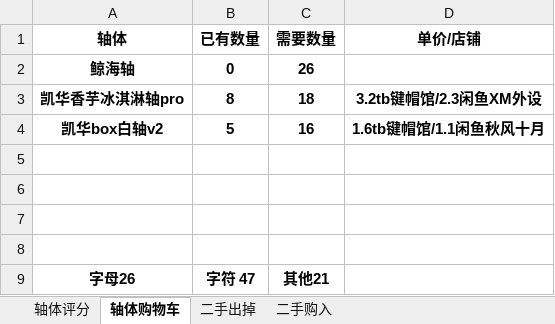
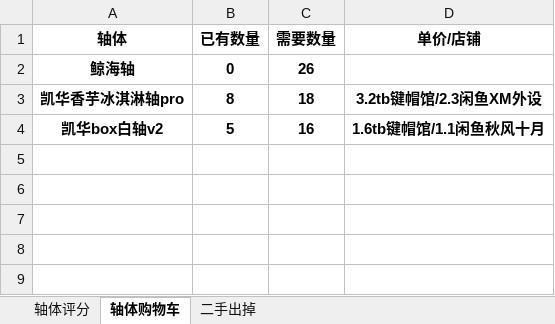
Before and after one commit to curforever/Keyboard, an Excel workbook: 客制化轴体.xlsx, sheet 轴体购物车, drawn as a sheet; values as stored, in another font and other column widths than the file's, no borders; the diff names each change by its address in the sheet, - before the commit and + after, or states it on an @@ line.

```diff
--- a/客制化轴体.xlsx (sheet 轴体购物车)
+++ b/客制化轴体.xlsx (sheet 轴体购物车)
-sheet tab: 二手购入
-row 5: (empty)
-row 6: (empty)
-row 7: (empty)
-row 8: (empty)
-row 9: 字母26 | 字符 47 | 其他21
```
Also changed, not shown: sheet 轴体评分.
